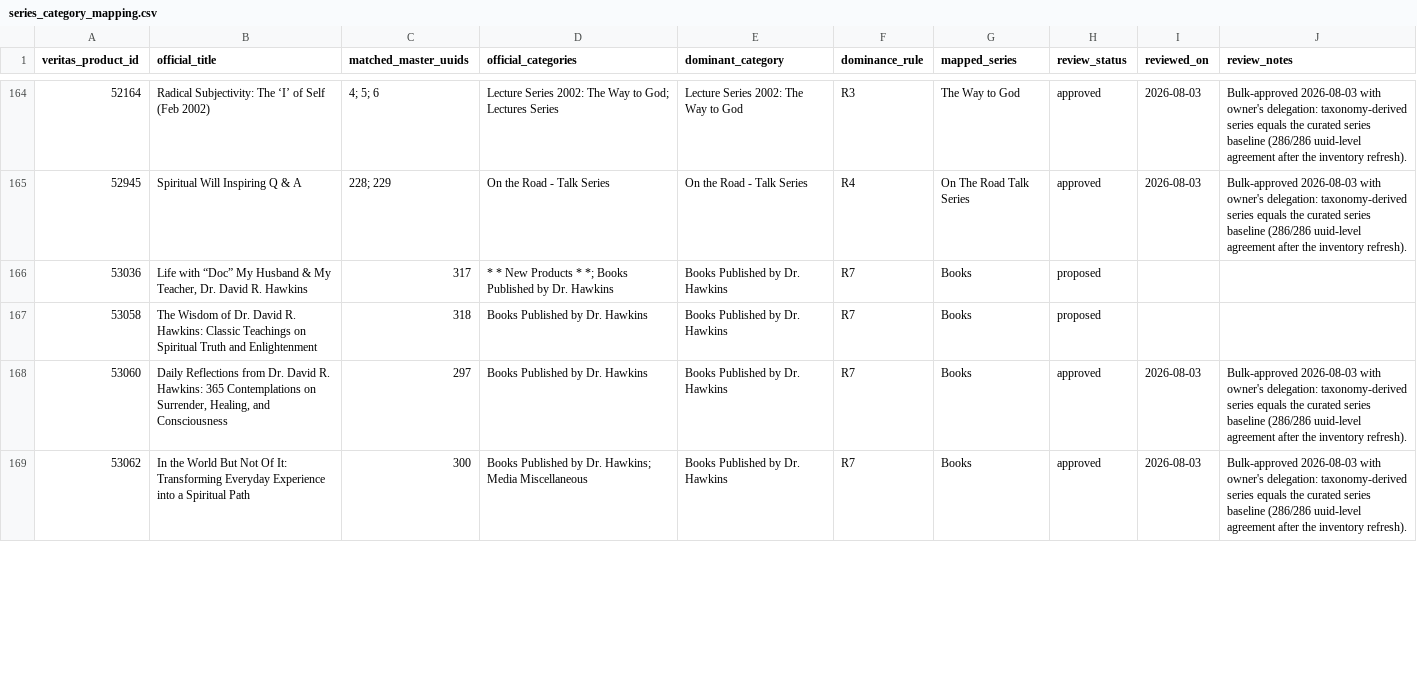
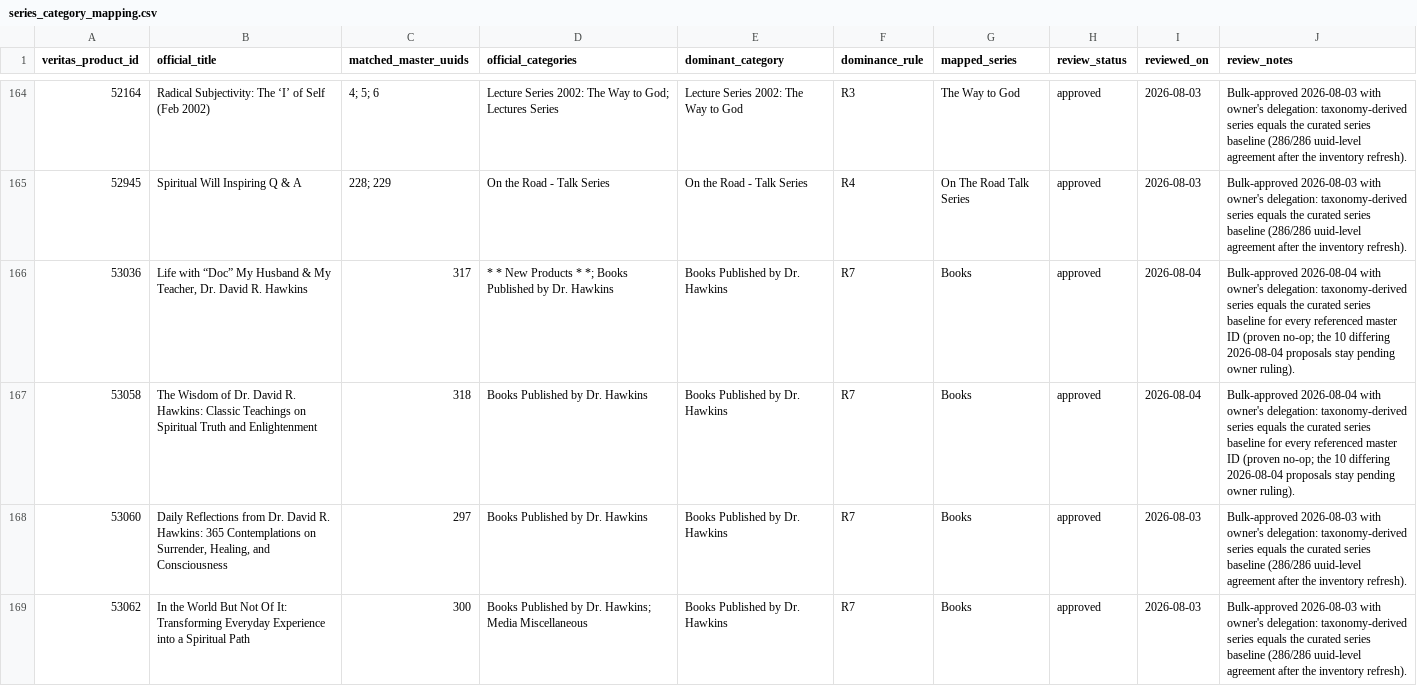
Before and after one commit to 56eli/docsheet, a CSV file: data/series_category_mapping.csv, drawn as a sheet; only a part is shown, gaps mark what is left out; the diff covers the shown part only.

Commit message:
Bulk-approve 20 baseline-matching series-taxonomy proposals
Owner-delegated approval of the 20 proposed rows whose taxonomy-derived
series equals the curated baseline for every referenced master ID
(2026-08-04 inventory link-up fallout): application proves a no-op
(313/313 approved mappings, 0 series values changed). The 10 conflicting
proposals stay pending owner ruling (listed in NEXT_AGENT_HANDOFF.md
section 6). Docs synced; all 5 --check modes + 100 tests green.

Co-authored-by: arena-agent <297053741+arena-agent@users.noreply.github.com>

```diff
--- a/data/series_category_mapping.csv
+++ b/data/series_category_mapping.csv
@@ -165,4 +165,4 @@ veritas_product_id,official_title,matched_master_uuids,official_categories,domin
 52945,Spiritual Will Inspiring Q & A,228; 229,On the Road - Talk Series,On the Road - Talk Series,R4,On The Road Talk Series,approved,2026-08-03,Bulk-approved 2026-08-03 with owner's delegation: taxonomy-derived series equals the curated series baseline (286/286 uuid-level agreement after the inventory refresh).
-53036,"Life with “Doc” My Husband & My Teacher, Dr. David R. Hawkins",317,* * New Products * *; Books Published by Dr. Hawkins,Books Published by Dr. Hawkins,R7,Books,proposed,,
-53058,The Wisdom of Dr. David R. Hawkins: Classic Teachings on Spiritual Truth and Enlightenment,318,Books Published by Dr. Hawkins,Books Published by Dr. Hawkins,R7,Books,proposed,,
+53036,"Life with “Doc” My Husband & My Teacher, Dr. David R. Hawkins",317,* * New Products * *; Books Published by Dr. Hawkins,Books Published by Dr. Hawkins,R7,Books,approved,2026-08-04,Bulk-approved 2026-08-04 with owner's delegation: taxonomy-derived series equals the curated series baseline for every referenced master ID (proven no-op; the 10 differing 2026-08-04 proposals stay pending owner ruling).
+53058,The Wisdom of Dr. David R. Hawkins: Classic Teachings on Spiritual Truth and Enlightenment,318,Books Published by Dr. Hawkins,Books Published by Dr. Hawkins,R7,Books,approved,2026-08-04,Bulk-approved 2026-08-04 with owner's delegation: taxonomy-derived series equals the curated series baseline for every referenced master ID (proven no-op; the 10 differing 2026-08-04 proposals stay pending owner ruling).
 53060,"Daily Reflections from Dr. David R. Hawkins: 365 Contemplations on Surrender, Healing, and Consciousness",297,Books Published by Dr. Hawkins,Books Published by Dr. Hawkins,R7,Books,approved,2026-08-03,Bulk-approved 2026-08-03 with owner's delegation: taxonomy-derived series equals the curated series baseline (286/286 uuid-level agreement after the inventory refresh).
```
Also changed, not shown: 54 edited cells elsewhere in this file, 2 other files.
